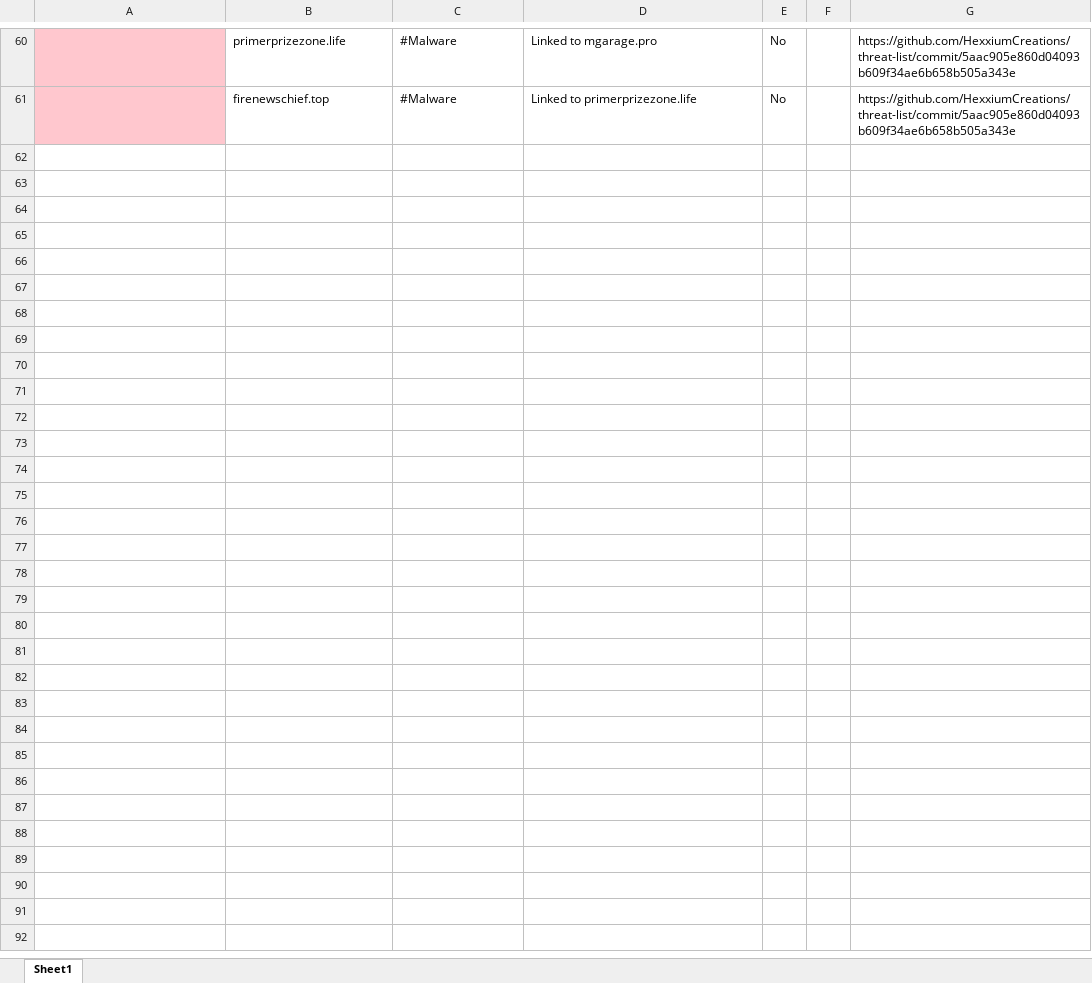
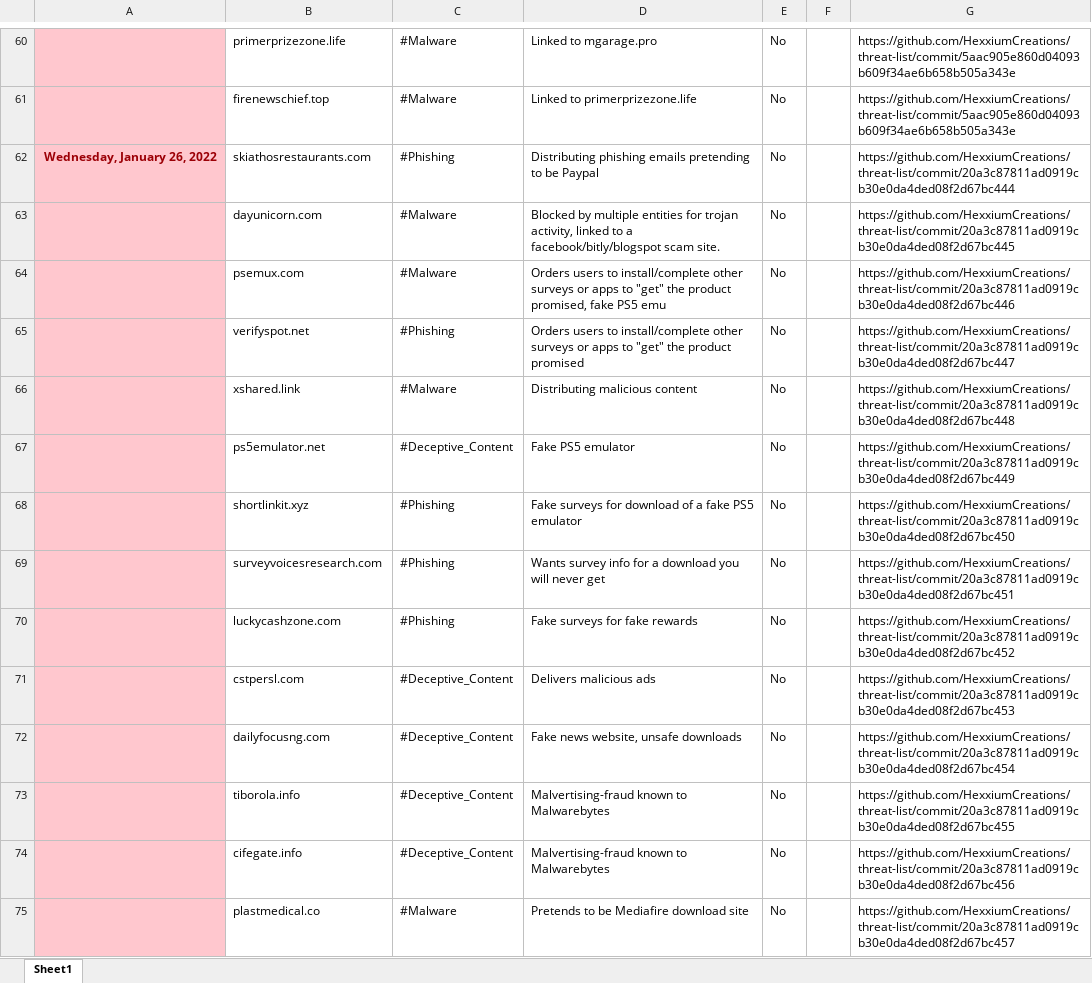
Before and after one commit to HexxiumCreations/threat-list, an Excel workbook: Hexxium Creations Master Threat List.xlsx, sheet Sheet1, drawn as a sheet; only a part is shown, gaps mark what is left out; values as stored, in another font and other column widths than the file's, no borders; the diff names each change by its address in the sheet, - before the commit and + after, or states it on an @@ line.

Commit message:
Update 1/26/2022
Updates tracking list

```diff
--- a/Hexxium Creations Master Threat List.xlsx (sheet Sheet1)
+++ b/Hexxium Creations Master Threat List.xlsx (sheet Sheet1)
+row 62: Wednesday, January 26, 2022 | skiathosrestaurants.com | #Phishing | Distributing phishing emails pretending to be Paypal | No |  | https://github.com/HexxiumCreations/threat-list/commit/20a3c87811ad0919cb30e0da4ded08f2d67bc444
+row 63:  | dayunicorn.com | #Malware | Blocked by multiple entities for trojan activity, linked to a facebook/bitly/blogspot scam site. | No |  | https://github.com/HexxiumCreations/threat-list/commit/20a3c87811ad0919cb30e0da4ded08f2d67bc445
+row 64:  | psemux.com | #Malware | Orders users to install/complete other surveys or apps to "get" the product promised, fake PS5 emu | No |  | https://github.com/HexxiumCreations/threat-list/commit/20a3c87811ad0919cb30e0da4ded08f2d67bc446
+row 65:  | verifyspot.net | #Phishing | Orders users to install/complete other surveys or apps to "get" the product promised | No |  | https://github.com/HexxiumCreations/threat-list/commit/20a3c87811ad0919cb30e0da4ded08f2d67bc447
+row 66:  | xshared.link | #Malware | Distributing malicious content | No |  | https://github.com/HexxiumCreations/threat-list/commit/20a3c87811ad0919cb30e0da4ded08f2d67bc448
+row 67:  | ps5emulator.net | #Deceptive_Content | Fake PS5 emulator | No |  | https://github.com/HexxiumCreations/threat-list/commit/20a3c87811ad0919cb30e0da4ded08f2d67bc449
+row 68:  | shortlinkit.xyz | #Phishing | Fake surveys for download of a fake PS5 emulator | No |  | https://github.com/HexxiumCreations/threat-list/commit/20a3c87811ad0919cb30e0da4ded08f2d67bc450
+row 69:  | surveyvoicesresearch.com | #Phishing | Wants survey info for a download you will never get | No |  | https://github.com/HexxiumCreations/threat-list/commit/20a3c87811ad0919cb30e0da4ded08f2d67bc451
+row 70:  | luckycashzone.com | #Phishing | Fake surveys for fake rewards | No |  | https://github.com/HexxiumCreations/threat-list/commit/20a3c87811ad0919cb30e0da4ded08f2d67bc452
+row 71:  | cstpersl.com | #Deceptive_Content | Delivers malicious ads | No |  | https://github.com/HexxiumCreations/threat-list/commit/20a3c87811ad0919cb30e0da4ded08f2d67bc453
+row 72:  | dailyfocusng.com | #Deceptive_Content | Fake news website, unsafe downloads | No |  | https://github.com/HexxiumCreations/threat-list/commit/20a3c87811ad0919cb30e0da4ded08f2d67bc454
+row 73:  | tiborola.info | #Deceptive_Content | Malvertising-fraud known to Malwarebytes | No |  | https://github.com/HexxiumCreations/threat-list/commit/20a3c87811ad0919cb30e0da4ded08f2d67bc455
+row 74:  | cifegate.info | #Deceptive_Content | Malvertising-fraud known to Malwarebytes | No |  | https://github.com/HexxiumCreations/threat-list/commit/20a3c87811ad0919cb30e0da4ded08f2d67bc456
+row 75:  | plastmedical.co | #Malware | Pretends to be Mediafire download site | No |  | https://github.com/HexxiumCreations/threat-list/commit/20a3c87811ad0919cb30e0da4ded08f2d67bc457
```
